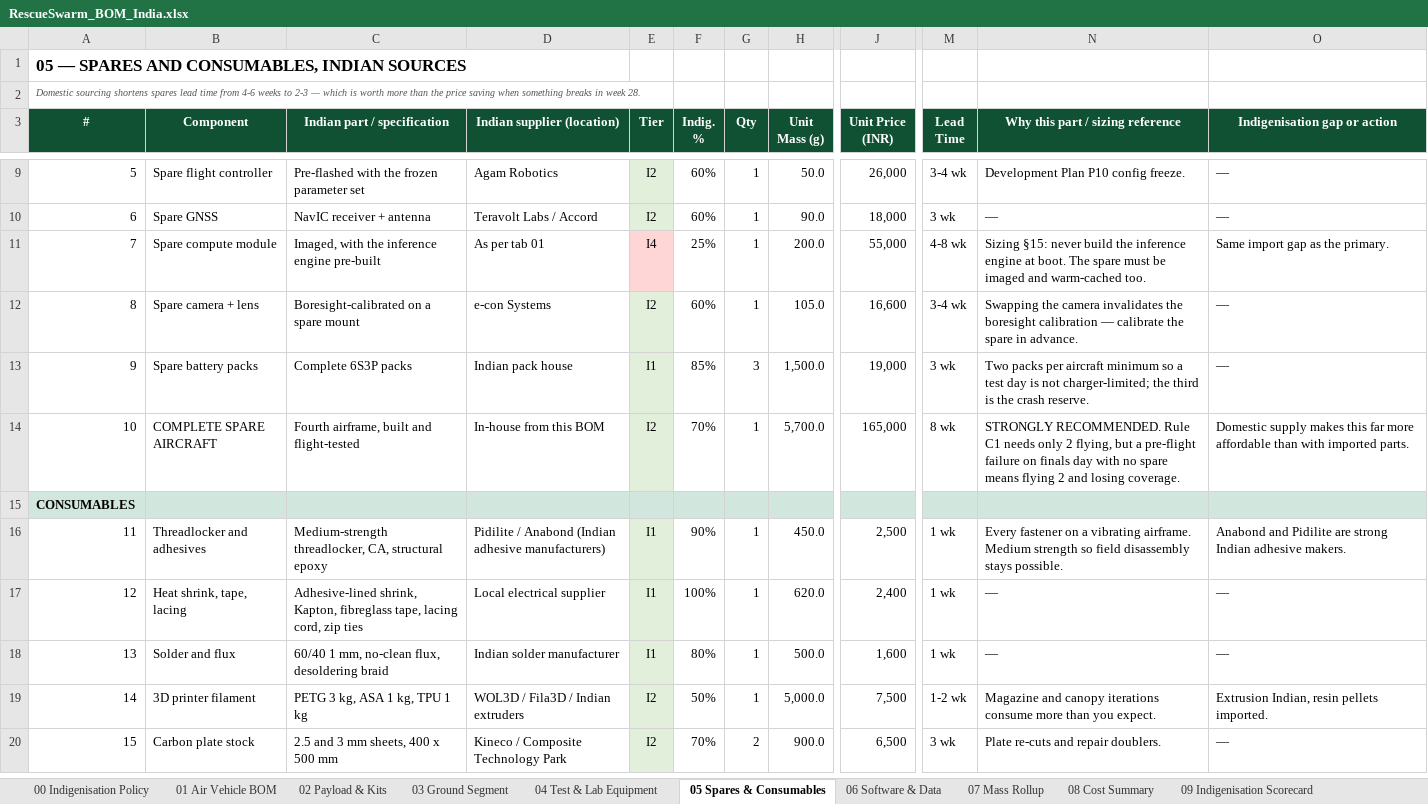
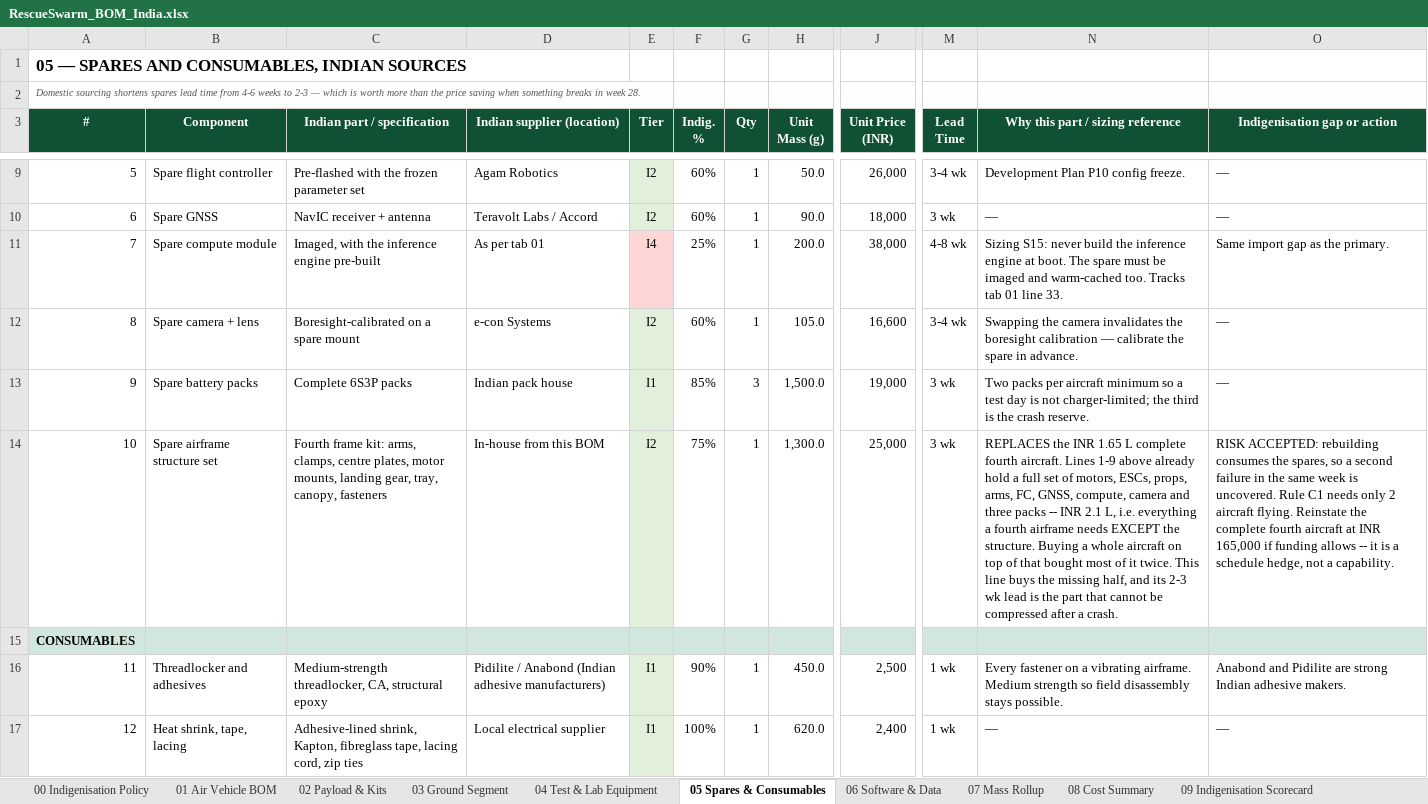
Before and after one commit to tetraethylmethane/NIDAR-RescueSwarm, an Excel workbook: hardware/bom/RescueSwarm_BOM_India.xlsx, sheet 05 Spares & Consumables, drawn as a sheet; only a part is shown, gaps mark what is left out; the shorter side is filled out with more unchanged rows; values as stored, in another font and other column widths than the file's, no borders; the diff names each change by its address in the sheet, - before the commit and + after, or states it on an @@ line.

```diff
--- a/hardware/bom/RescueSwarm_BOM_India.xlsx (sheet 05 Spares & Consumables)
+++ b/hardware/bom/RescueSwarm_BOM_India.xlsx (sheet 05 Spares & Consumables)
-J11 (Unit Price (INR)): 55,000
+J11 (Unit Price (INR)): 38,000
-N11 (Why this part / sizing reference): Sizing §15: never build the inference engine at boot. The spare must be imaged and warm-cached too.
+N11 (Why this part / sizing reference): Sizing S15: never build the inference engine at boot. The spare must be imaged and warm-cached too. Tracks tab 01 line 33.
-B14 (Component): COMPLETE SPARE AIRCRAFT
+B14 (Component): Spare airframe structure set
-C14 (Indian part / specification): Fourth airframe, built and flight-tested
+C14 (Indian part / specification): Fourth frame kit: arms, clamps, centre plates, motor mounts, landing gear, tray, canopy, fasteners
-F14 (Indig. %): 70%
+F14 (Indig. %): 75%
-H14 (Unit Mass (g)): 5,700.0
+H14 (Unit Mass (g)): 1,300.0
-J14 (Unit Price (INR)): 165,000
+J14 (Unit Price (INR)): 25,000
-M14 (Lead Time): 8 wk
+M14 (Lead Time): 3 wk
-N14 (Why this part / sizing reference): STRONGLY RECOMMENDED. Rule C1 needs only 2 flying, but a pre-flight failure on finals day with no spare means flying 2 and losing coverage.
+N14 (Why this part / sizing reference): REPLACES the INR 1.65 L complete fourth aircraft. Lines 1-9 above already hold a full set of motors, ESCs, props, arms, FC, GNSS, compute, camera and three packs -- INR 2.1 L, i.e. everything a fourth airframe needs EXCEPT the structure. Buying a whole aircraft on top of that bought most of it twice. This line buys the missing half, and its 2-3 wk lead is the part that cannot be compressed after a crash.
-O14 (Indigenisation gap or action): Domestic supply makes this far more affordable than with imported parts.
+O14 (Indigenisation gap or action): RISK ACCEPTED: rebuilding consumes the spares, so a second failure in the same week is uncovered. Rule C1 needs only 2 aircraft flying. Reinstate the complete fourth aircraft at INR 165,000 if funding allows -- it is a schedule hedge, not a capability.
```
Also changed, not shown: sheet 03 Ground Segment, sheet 04 Test & Lab Equipment, sheet 01 Air Vehicle BOM, sheet 06 Software & Data, sheet 08 Cost Summary, sheet 00 Indigenisation Policy, 1 more sheet, 5 other files.
